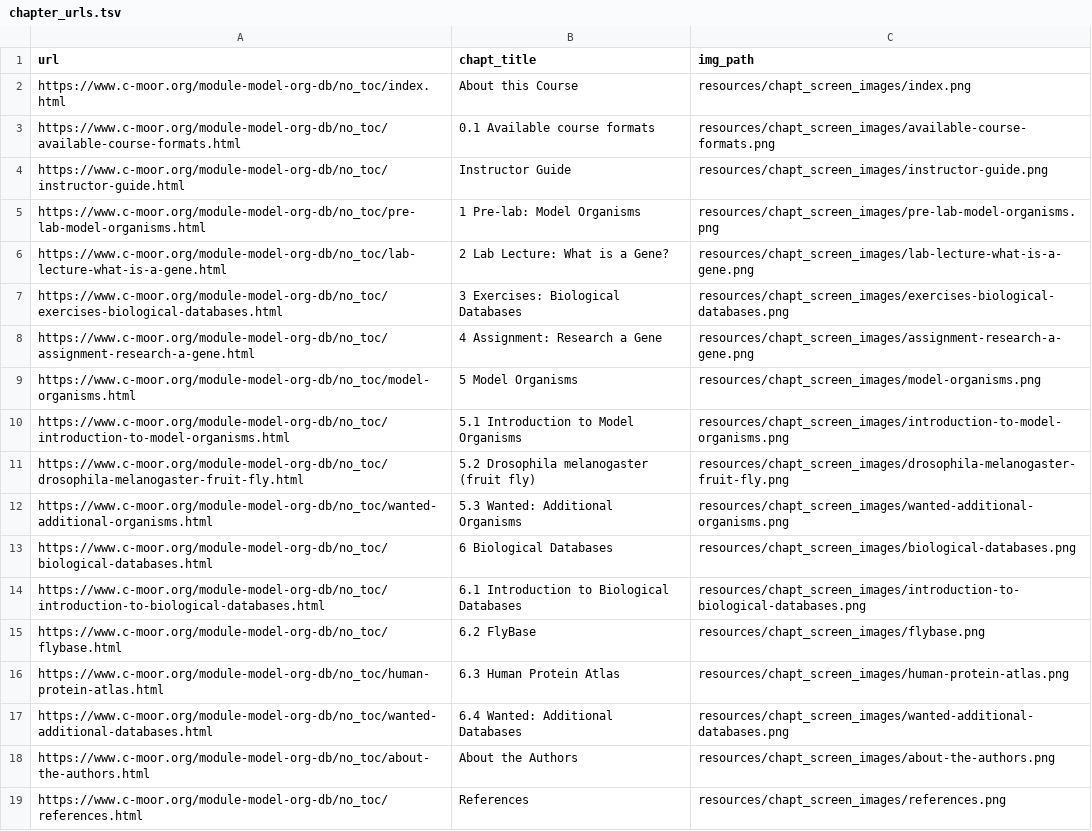
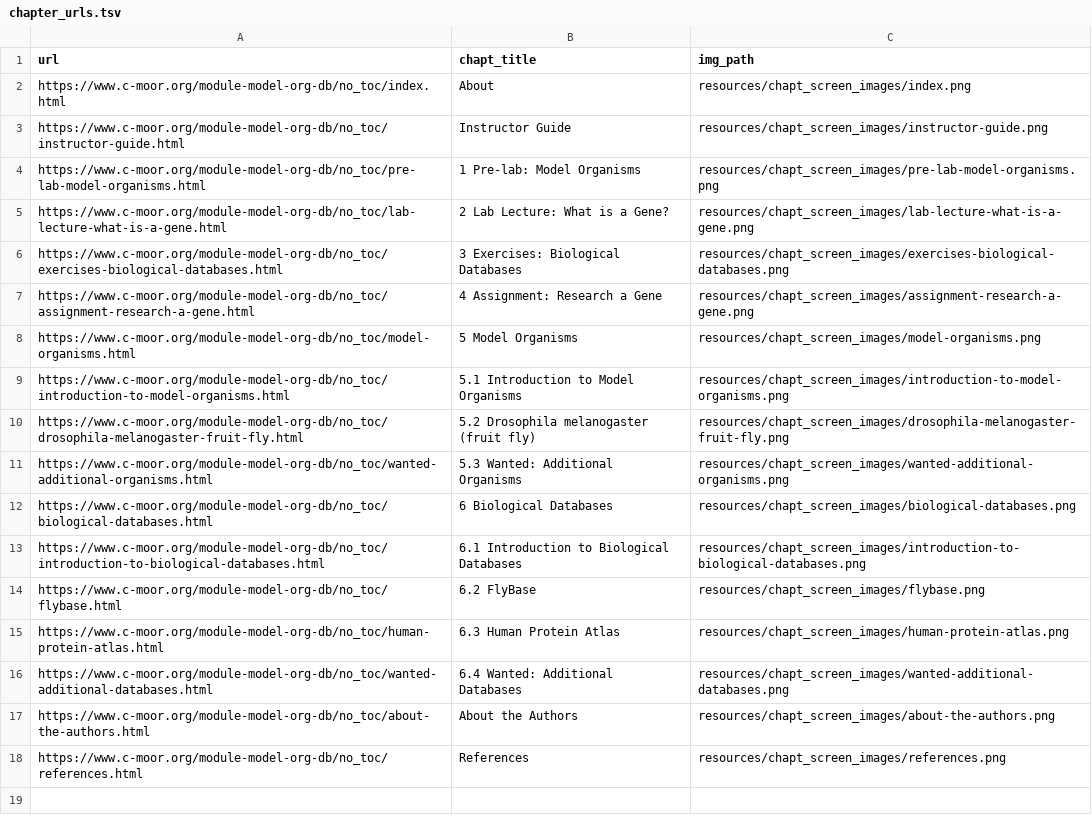
Before and after one commit to C-MOOR/module-model-org-db, a TSV file: resources/chapt_screen_images/chapter_urls.tsv, drawn as a sheet.

```diff
--- a/resources/chapt_screen_images/chapter_urls.tsv
+++ b/resources/chapt_screen_images/chapter_urls.tsv
@@ -1,4 +1,3 @@
 url	chapt_title	img_path
-https://www.c-moor.org/module-model-org-db/no_toc/index.html	About this Course	resources/chapt_screen_images/index.png
-https://www.c-moor.org/module-model-org-db/no_toc/available-course-formats.html	0.1 Available course formats	resources/chapt_screen_images/available-course-formats.png
+https://www.c-moor.org/module-model-org-db/no_toc/index.html	About	resources/chapt_screen_images/index.png
 https://www.c-moor.org/module-model-org-db/no_toc/instructor-guide.html	Instructor Guide	resources/chapt_screen_images/instructor-guide.png
```
Also changed, not shown: 43 other files.
